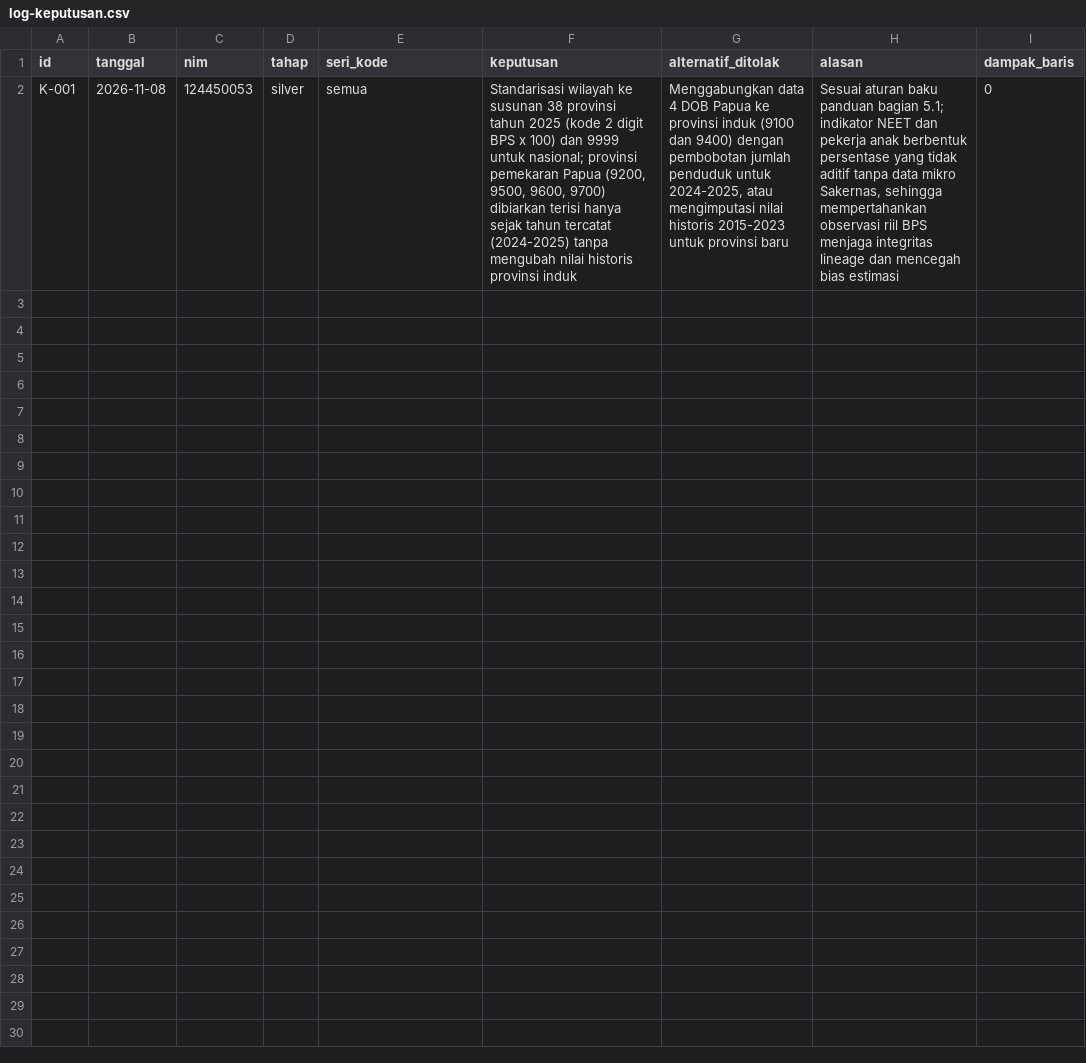
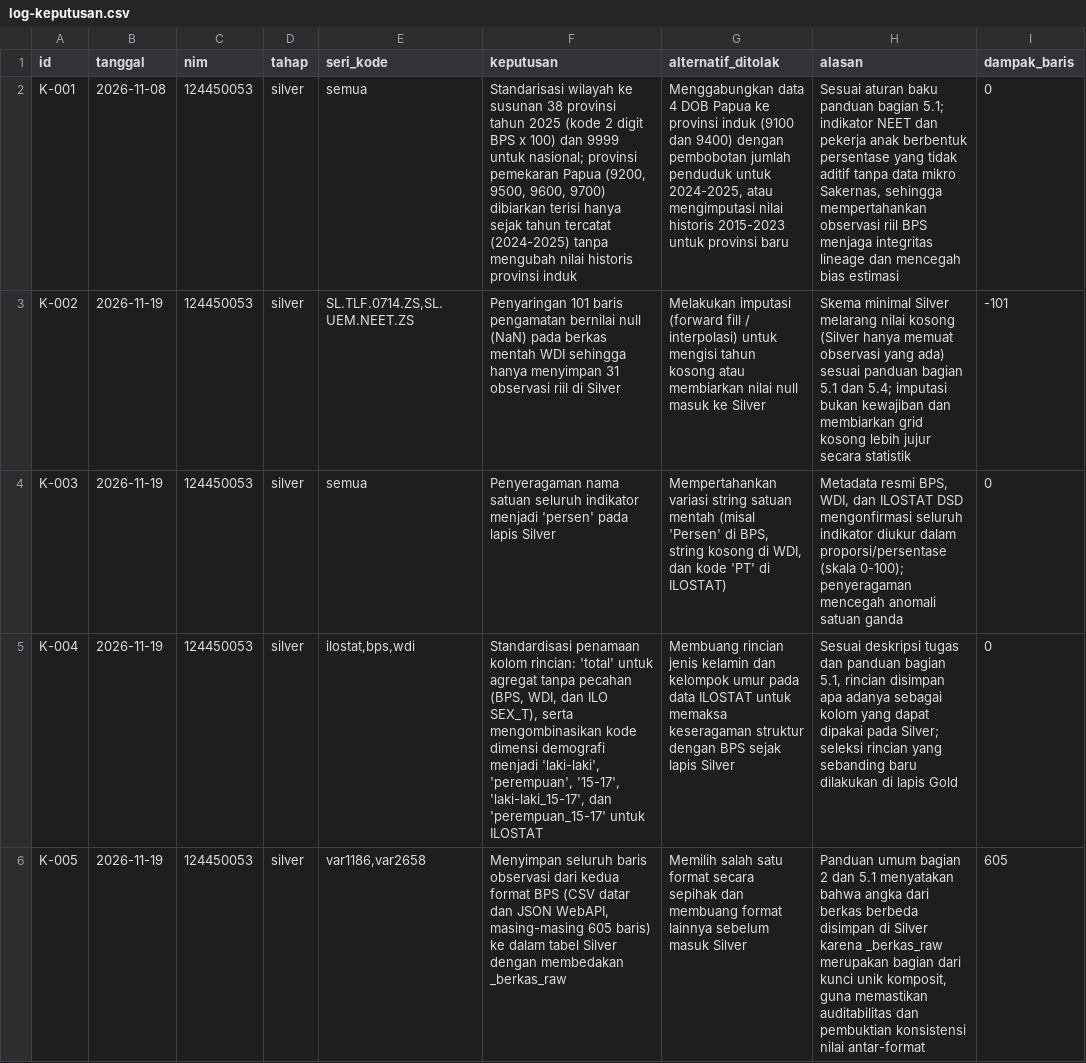
Before and after one commit to KalebIstel/capstone-dw-kelompok-13, a CSV file: log-keputusan.csv, drawn as a sheet; the diff names each change by its address in the sheet, - before the commit and + after, or states it on an @@ line.

Commit message:
feat(silver): susun data/silver/silver.parquet lolos skema dan perbarui metrics 124450053

```diff
--- a/log-keputusan.csv
+++ b/log-keputusan.csv
+row 3: K-002 | 2026-11-19 | 124450053 | silver | SL.TLF.0714.ZS,SL.UEM.NEET.ZS | Penyaringan 101 baris pengamatan bernilai null (NaN) pada berkas mentah WDI sehingga hanya menyimpan 31 observasi riil di Silver | Melakukan imputasi (forward fill / interpolasi) untuk mengisi tahun kosong atau membiarkan nilai null masuk ke Silver | Skema minimal Silver melarang nilai kosong (Silver hanya memuat observasi yang ada) sesuai panduan bagian 5.1 dan 5.4; imputasi bukan kewajiban dan membiarkan grid kosong lebih jujur secara statistik | -101
+row 4: K-003 | 2026-11-19 | 124450053 | silver | semua | Penyeragaman nama satuan seluruh indikator menjadi 'persen' pada lapis Silver | Mempertahankan variasi string satuan mentah (misal 'Persen' di BPS, string kosong di WDI, dan kode 'PT' di ILOSTAT) | Metadata resmi BPS, WDI, dan ILOSTAT DSD mengonfirmasi seluruh indikator diukur dalam proporsi/persentase (skala 0-100); penyeragaman mencegah anomali satuan ganda | 0
+row 5: K-004 | 2026-11-19 | 124450053 | silver | ilostat,bps,wdi | Standardisasi penamaan kolom rincian: 'total' untuk agregat tanpa pecahan (BPS, WDI, dan ILO SEX_T), serta mengombinasikan kode dimensi demografi menjadi 'laki-laki', 'perempuan', '15-17', 'laki-laki_15-17', dan 'perempuan_15-17' untuk ILOSTAT | Membuang rincian jenis kelamin dan kelompok umur pada data ILOSTAT untuk memaksa keseragaman struktur dengan BPS sejak lapis Silver | Sesuai deskripsi tugas dan panduan bagian 5.1, rincian disimpan apa adanya sebagai kolom yang dapat dipakai pada Silver; seleksi rincian yang sebanding baru dilakukan di lapis Gold | 0
+row 6: K-005 | 2026-11-19 | 124450053 | silver | var1186,var2658 | Menyimpan seluruh baris observasi dari kedua format BPS (CSV datar dan JSON WebAPI, masing-masing 605 baris) ke dalam tabel Silver dengan membedakan _berkas_raw | Memilih salah satu format secara sepihak dan membuang format lainnya sebelum masuk Silver | Panduan umum bagian 2 dan 5.1 menyatakan bahwa angka dari berkas berbeda disimpan di Silver karena _berkas_raw merupakan bagian dari kunci unik komposit, guna memastikan auditabilitas dan pembuktian konsistensi nilai antar-format | 605
```
Also changed, not shown: 6 other files.
